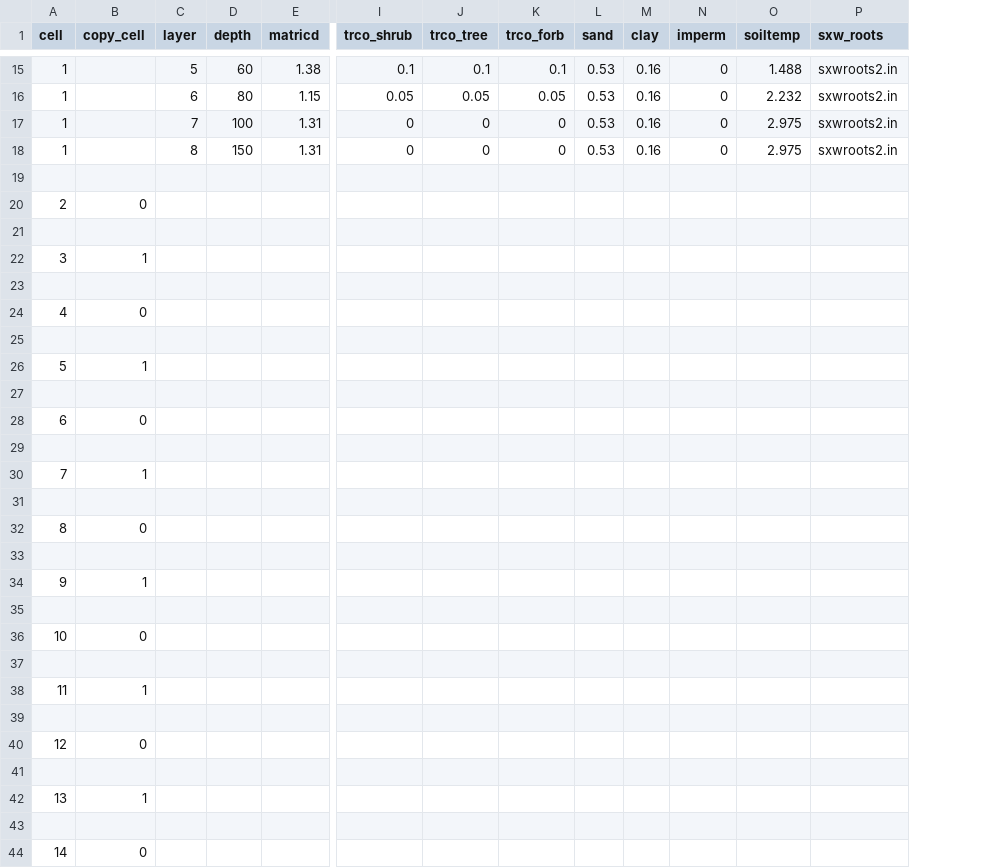
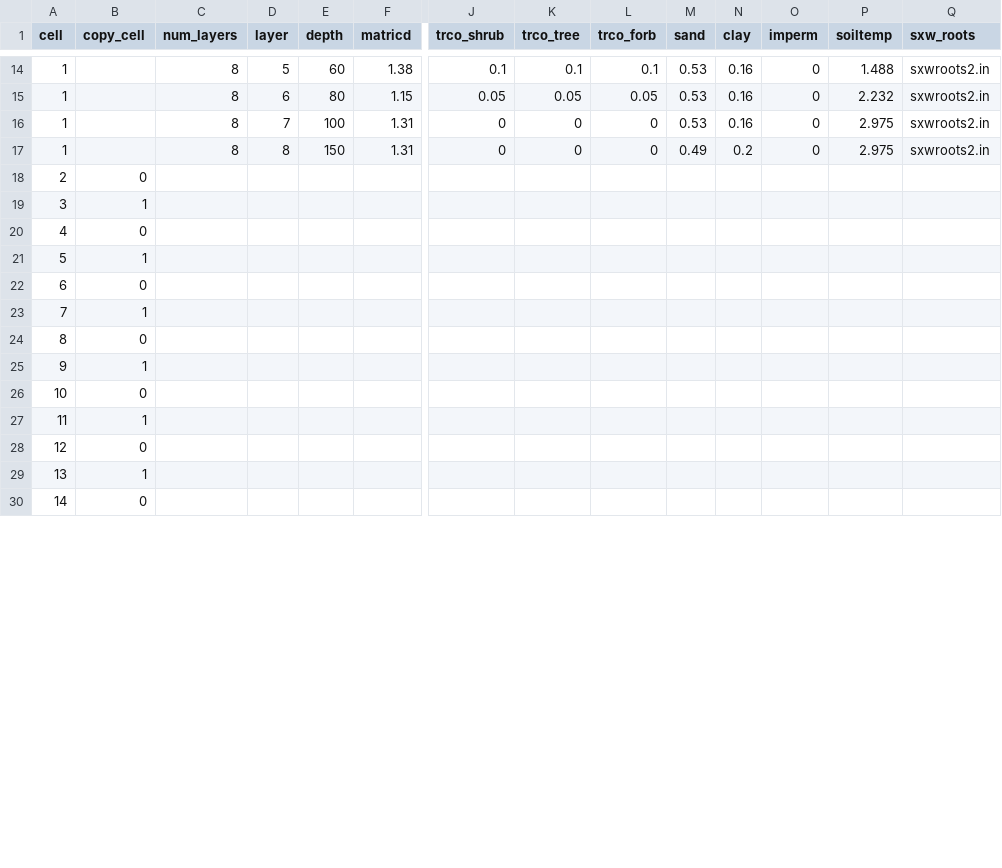
Before and after one commit to DrylandEcology/STEPWAT2, a CSV file: testing.sagebrush.master/Grid_Inputs/grid_soils.csv, drawn as a sheet; only a part is shown, gaps mark what is left out; removed rows and columns are numbered as before the commit, all else as after; rows hold the shown columns only; the diff covers the shown part only; the diff names each change by its address in the sheet, - before the commit and + after, or states it on an @@ line.

Commit message:
Removed spaces between grid_soils.csv entries
(issue #374)
To accomplish this I restructured _read_soils_in and added a new function.

_read_soil_line takes in a string, a destination cell, and a layer number. It returns -2 when the layer is successfully read in, -1 if it fails, and a value > -1 when the user wants to copy another cell.

_read_soils_in uses this function to determine it's behavior.

```diff
--- a/testing.sagebrush.master/Grid_Inputs/grid_soils.csv
+++ b/testing.sagebrush.master/Grid_Inputs/grid_soils.csv
+column C (num_layers), rows 14-17: all 8
-M17 (sand): 0.53
+M17 (sand): 0.49
-N17 (clay): 0.16
+N17 (clay): 0.2
-row 19: (empty)
-row 21: (empty)
-row 23: (empty)
-row 25: (empty)
-row 27: (empty)
-row 29: (empty)
-row 31: (empty)
-row 33: (empty)
-row 35: (empty)
-row 37: (empty)
-row 39: (empty)
-row 41: (empty)
-row 43: (empty)
```
Also changed, not shown: 9 added rows and 3 removed rows elsewhere in this file, 2 other files.
